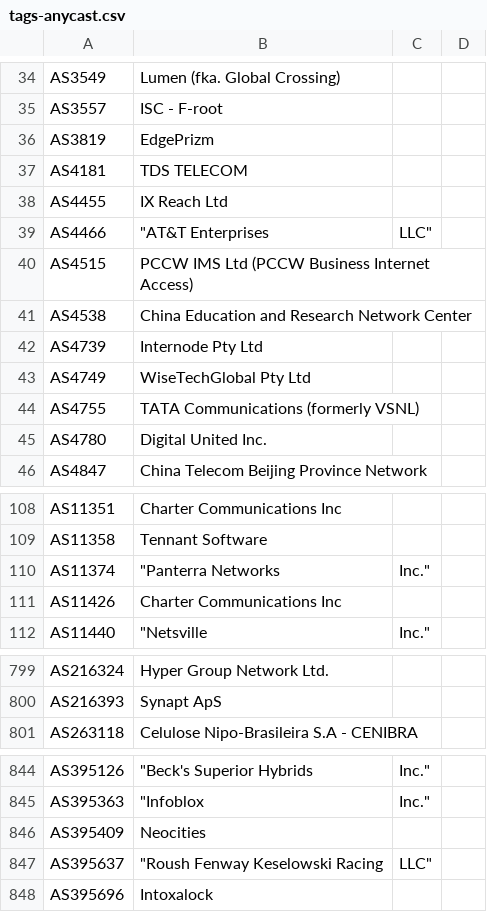
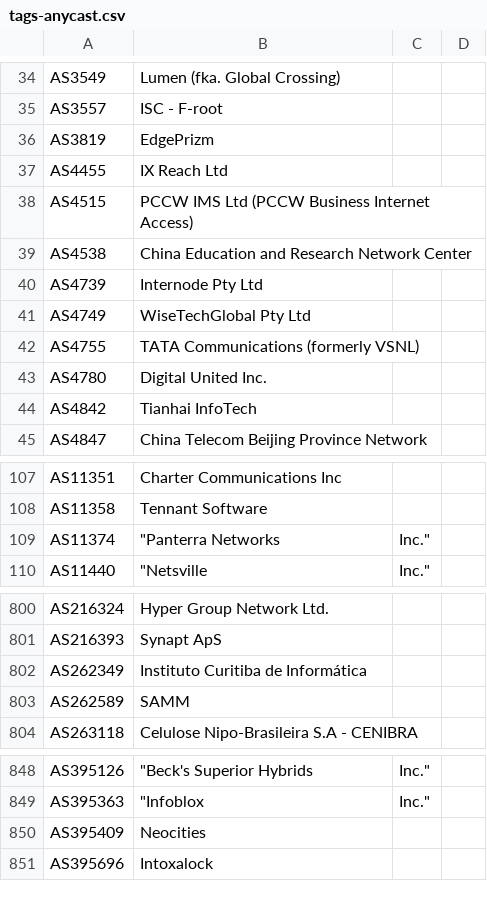
Before and after one commit to Alice39s/BGP.Tools-OpenDB, a CSV file: tags/anycast/tags-anycast.csv, drawn as a sheet; only a part is shown, gaps mark what is left out; removed rows and columns are numbered as before the commit, all else as after; the diff covers the shown part only; the diff names each change by its address in the sheet, - before the commit and + after, or states it on an @@ line.

```diff
--- a/tags/anycast/tags-anycast.csv
+++ b/tags/anycast/tags-anycast.csv
-row 37: AS4181 | TDS TELECOM
-row 39: AS4466 | "AT&T Enterprises | LLC"
+row 44: AS4842 | Tianhai InfoTech
-row 111: AS11426 | Charter Communications Inc
+row 802: AS262349 | Instituto Curitiba de Informática
+row 803: AS262589 | SAMM
-row 847: AS395637 | "Roush Fenway Keselowski Racing | LLC"
```
Also changed, not shown: 8 added rows and 4 removed rows elsewhere in this file, tags/a10k/tags-a10k.csv, tags/feeder/tags-feeder.csv, 28 other files.
